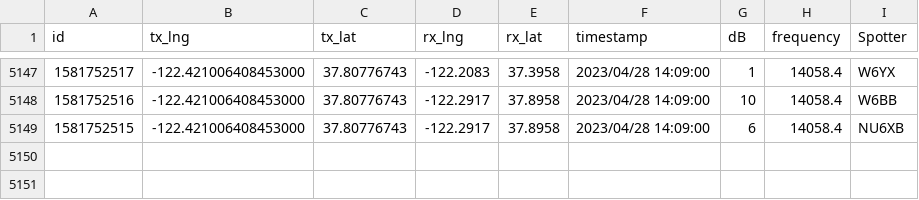
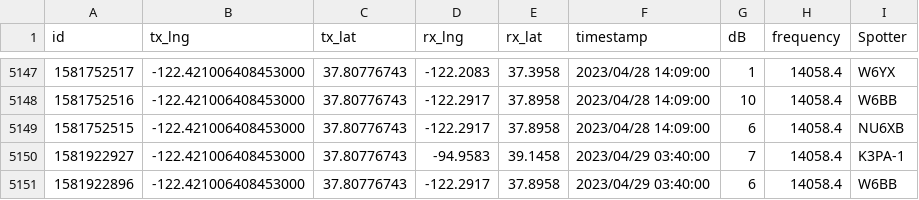
Before and after one commit to hcarter333/rm-rbn-history, a CSV file: rm_rnb_history_pres.csv, drawn as a sheet; only a part is shown, gaps mark what is left out; the diff names each change by its address in the sheet, - before the commit and + after, or states it on an @@ line.

```diff
--- a/rm_rnb_history_pres.csv
+++ b/rm_rnb_history_pres.csv
+row 5150: 1581922927 | -122.421006408453000 | 37.80776743 | -94.9583 | 39.1458 | 2023/04/29 03:40:00 | 7 | 14058.4 | K3PA-1
+row 5151: 1581922896 | -122.421006408453000 | 37.80776743 | -122.2917 | 37.8958 | 2023/04/29 03:40:00 | 6 | 14058.4 | W6BB
```
Also changed, not shown: rm_rnb_history.csv, 3 other files.
